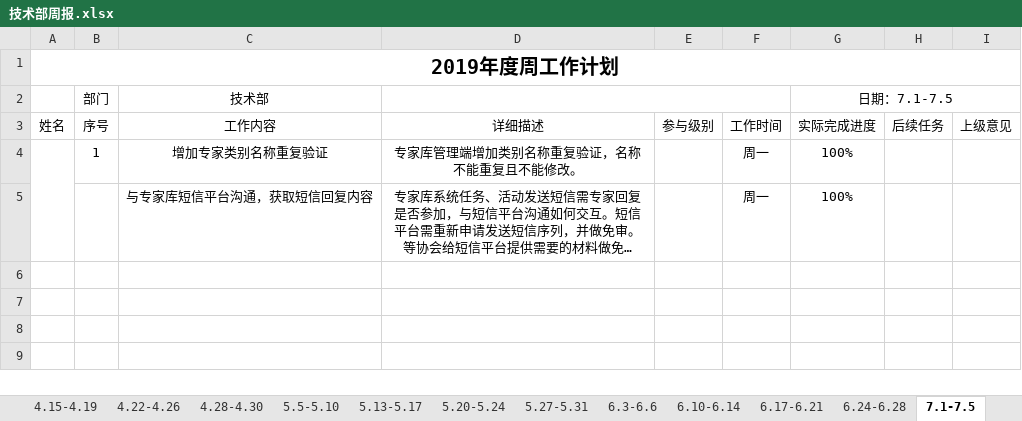
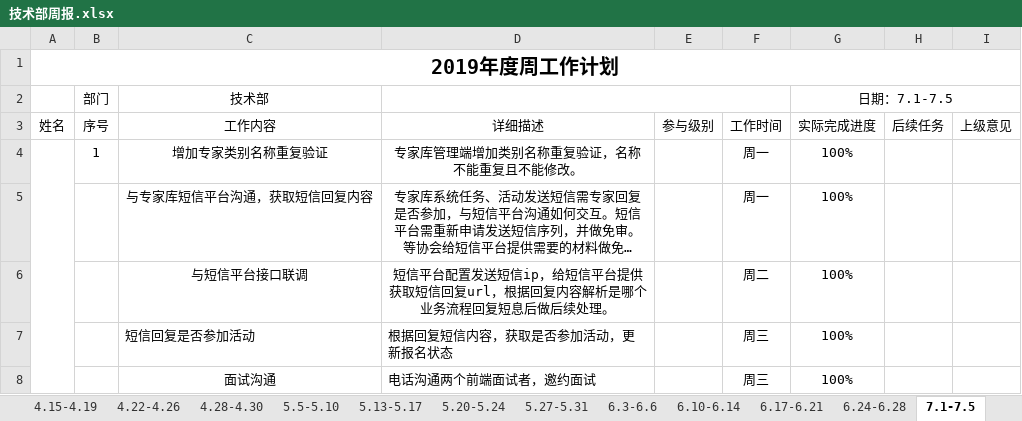
Before and after one commit to qiaojian0907/weekReport, an Excel workbook: 技术部周报.xlsx, sheet 7.1-7.5, drawn as a sheet; long unchanged cells end in …; values as stored, in another font and other column widths than the file's, no borders; the diff names each change by its address in the sheet, - before the commit and + after, or states it on an @@ line.

Commit message:
周报提交

```diff
--- a/技术部周报.xlsx (sheet 7.1-7.5)
+++ b/技术部周报.xlsx (sheet 7.1-7.5)
+row 6:  |  | 与短信平台接口联调 | 短信平台配置发送短信ip，给短信平台提供获取短信回复url，根据回复内容解析是哪个业务流程回复短息后做后续处理。 |  | 周二 | 100%
+row 7:  |  | 短信回复是否参加活动 | 根据回复短信内容，获取是否参加活动，更新报名状态 |  | 周三 | 100%
+row 8:  |  | 面试沟通 | 电话沟通两个前端面试者，邀约面试 |  | 周三 | 100%
```
